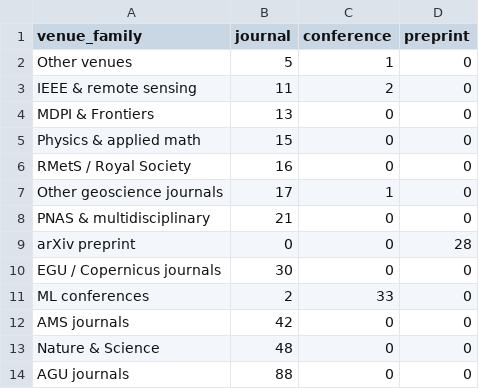
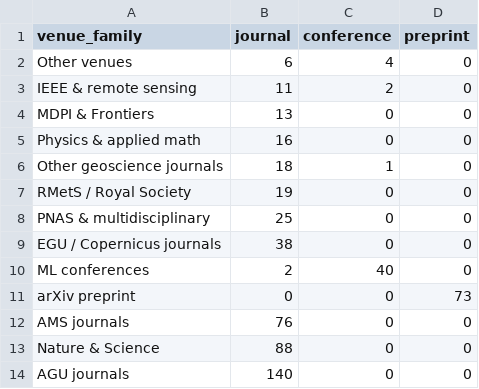
Before and after one commit to carlosdhoyos/ai-in-atmospheric-and-oceanic-sciences, a CSV file: analysis/tables/venue_families.csv, drawn as a sheet.

```diff
--- a/analysis/tables/venue_families.csv
+++ b/analysis/tables/venue_families.csv
@@ -1,14 +1,14 @@
 venue_family,journal,conference,preprint
-Other venues,5,1,0
+Other venues,6,4,0
 IEEE & remote sensing,11,2,0
 MDPI & Frontiers,13,0,0
-Physics & applied math,15,0,0
-RMetS / Royal Society,16,0,0
-Other geoscience journals,17,1,0
-PNAS & multidisciplinary,21,0,0
-arXiv preprint,0,0,28
-EGU / Copernicus journals,30,0,0
-ML conferences,2,33,0
-AMS journals,42,0,0
-Nature & Science,48,0,0
-AGU journals,88,0,0
+Physics & applied math,16,0,0
+Other geoscience journals,18,1,0
+RMetS / Royal Society,19,0,0
+PNAS & multidisciplinary,25,0,0
+EGU / Copernicus journals,38,0,0
+ML conferences,2,40,0
+arXiv preprint,0,0,73
+AMS journals,76,0,0
+Nature & Science,88,0,0
+AGU journals,140,0,0
```
Also changed, not shown: analysis/tables/architecture_by_subfield.csv, analysis/tables/architecture_groups_by_period.csv, 24 other files.
